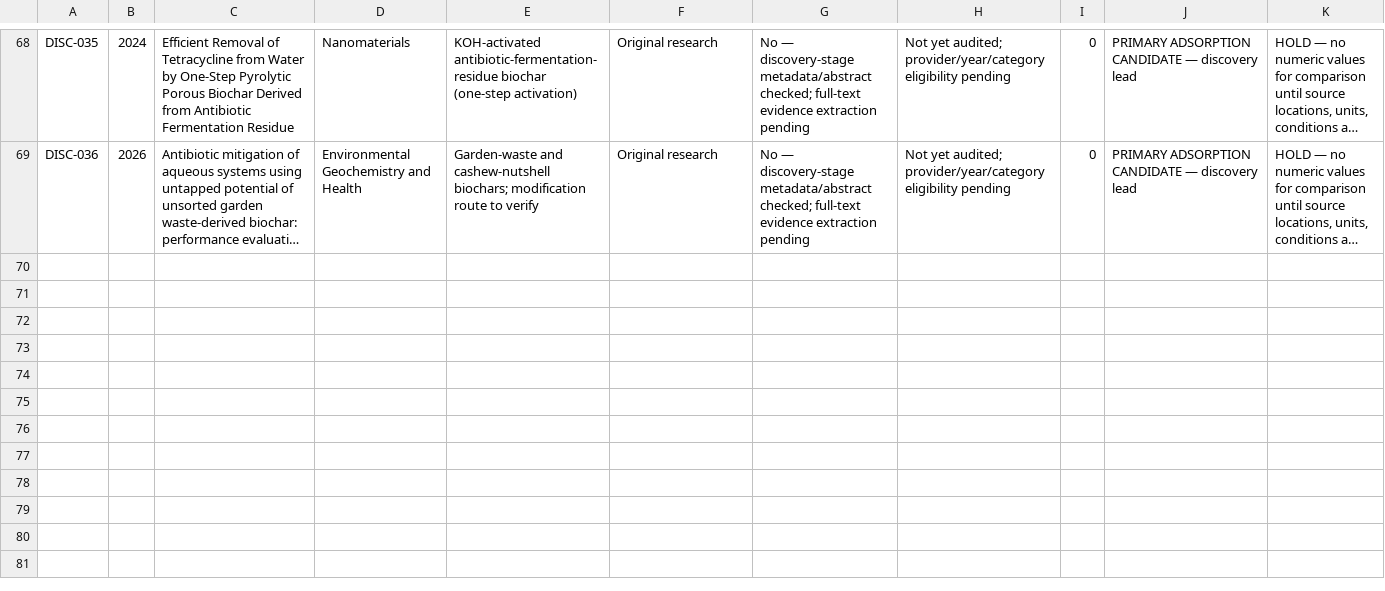
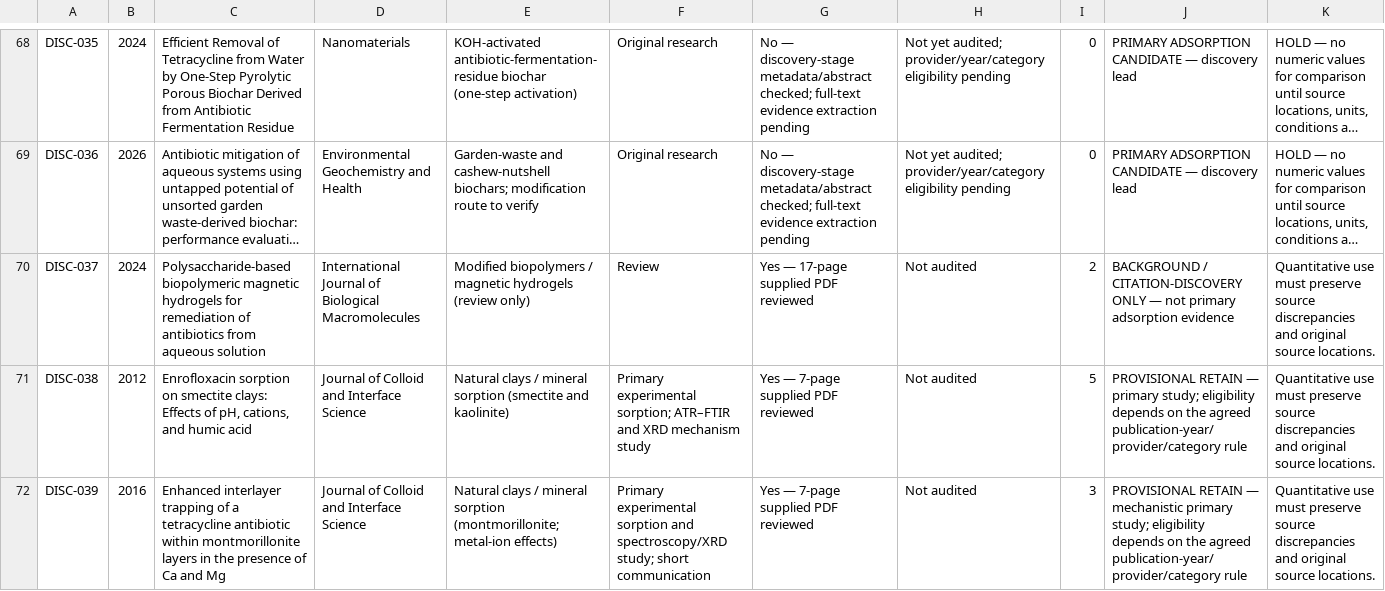
Before and after one commit to zaidkhan005/reviewAdsorbants, a CSV file: data/screening-decision-adjudication-v1.csv, drawn as a sheet; only a part is shown, gaps mark what is left out; long unchanged cells end in …; rows hold the shown columns only; the diff names each change by its address in the sheet, - before the commit and + after, or states it on an @@ line.

Commit message:
Add clay-batch adjudication rows

```diff
--- a/data/screening-decision-adjudication-v1.csv
+++ b/data/screening-decision-adjudication-v1.csv
+row 70: DISC-037 | 2024 | Polysaccharide-based biopolymeric magnetic hydrogels for remediation of antibiotics from aqueous solution | International Journal of Biological Macromolecules | Modified biopolymers / magnetic hydrogels (review only) | Review | Yes — 17-page supplied PDF reviewed | Not audited | 2 | BACKGROUND / CITATION-DISCOVERY ONLY — not primary adsorption evidence | Quantitative use must preserve source discrepancies and original source locations.
+row 71: DISC-038 | 2012 | Enrofloxacin sorption on smectite clays: Effects of pH, cations, and humic acid | Journal of Colloid and Interface Science | Natural clays / mineral sorption (smectite and kaolinite) | Primary experimental sorption; ATR–FTIR and XRD mechanism study | Yes — 7-page supplied PDF reviewed | Not audited | 5 | PROVISIONAL RETAIN — primary study; eligibility depends on the agreed publication-year/provider/category rule | Quantitative use must preserve source discrepancies and original source locations.
+row 72: DISC-039 | 2016 | Enhanced interlayer trapping of a tetracycline antibiotic within montmorillonite layers in the presence of Ca and Mg | Journal of Colloid and Interface Science | Natural clays / mineral sorption (montmorillonite; metal-ion effects) | Primary experimental sorption and spectroscopy/XRD study; short communication | Yes — 7-page supplied PDF reviewed | Not audited | 3 | PROVISIONAL RETAIN — mechanistic primary study; eligibility depends on the agreed publication-year/provider/category rule | Quantitative use must preserve source discrepancies and original source locations.
```
